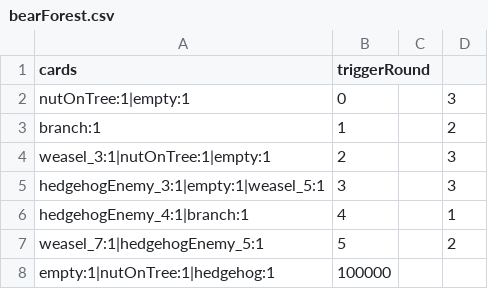
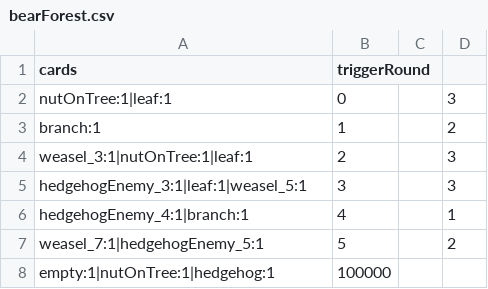
Before and after one commit to shshwdr/cozy-autumn, a CSV file: Assets/Resources/csv/bearForest.csv, drawn as a sheet.

```diff
--- a/Assets/Resources/csv/bearForest.csv
+++ b/Assets/Resources/csv/bearForest.csv
@@ -1,6 +1,6 @@
 cards,triggerRound,,
-nutOnTree:1|empty:1,0,,3
+nutOnTree:1|leaf:1,0,,3
 branch:1,1,,2
-weasel_3:1|nutOnTree:1|empty:1,2,,3
-hedgehogEnemy_3:1|empty:1|weasel_5:1,3,,3
+weasel_3:1|nutOnTree:1|leaf:1,2,,3
+hedgehogEnemy_3:1|leaf:1|weasel_5:1,3,,3
 hedgehogEnemy_4:1|branch:1,4,,1
```
Also changed, not shown: Assets/Resources/csv/cell.csv, Assets/Resources/csv/combination.csv, 18 other files.
